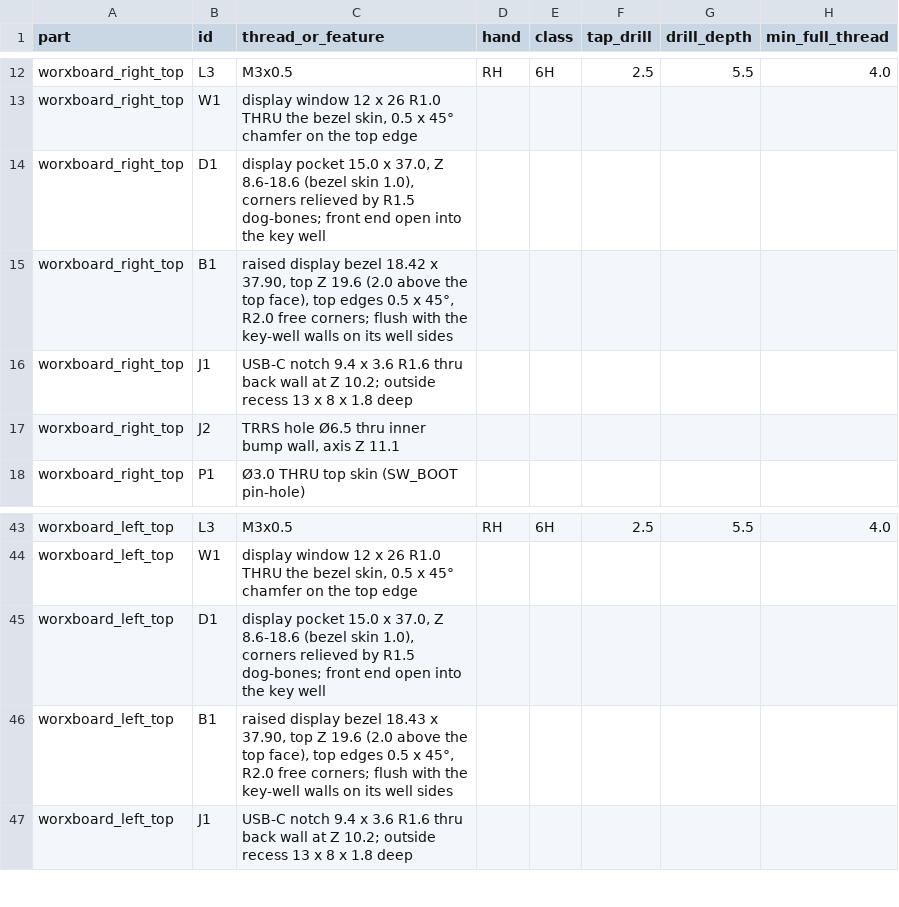
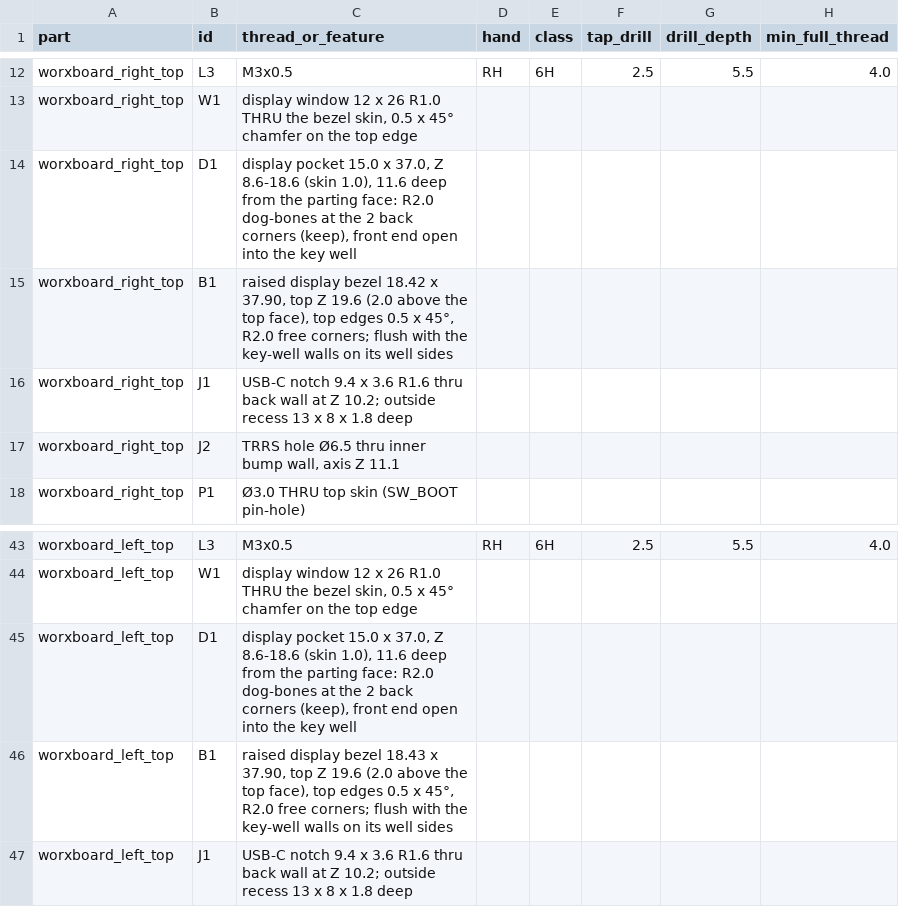
Before and after one commit to w0rxbend/worxboard, a CSV file: case/production/jlccnc/hole_table.csv, drawn as a sheet; only a part is shown, gaps mark what is left out; the diff names each change by its address in the sheet, - before the commit and + after, or states it on an @@ line.

```diff
--- a/case/production/jlccnc/hole_table.csv
+++ b/case/production/jlccnc/hole_table.csv
-C14 (thread_or_feature): …Z 8.6-18.6 (bezel skin 1.0), corners relieved by R1.5 dog-bones; front end…
+C14 (thread_or_feature): …Z 8.6-18.6 (skin 1.0), 11.6 deep from the parting face: R2.0 dog-bones at the 2 back corners (keep), front end…
-C45 (thread_or_feature): …Z 8.6-18.6 (bezel skin 1.0), corners relieved by R1.5 dog-bones; front end…
+C45 (thread_or_feature): …Z 8.6-18.6 (skin 1.0), 11.6 deep from the parting face: R2.0 dog-bones at the 2 back corners (keep), front end…
```
Also changed, not shown: 29 other files.
